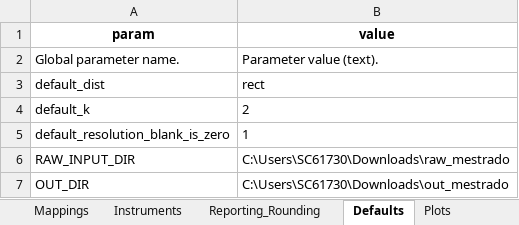
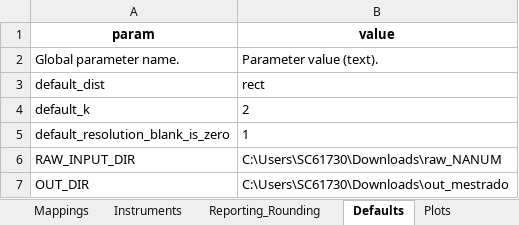
Before and after one commit to Motterdude/nanum-pipeline-28, an Excel workbook: config/config_incertezas_rev3.xlsx, sheet Defaults, drawn as a sheet; values as stored, in another font and other column widths than the file's, no borders; the diff names each change by its address in the sheet, - before the commit and + after, or states it on an @@ line.

Commit message:
Run on raw_NANUM and harden ignition-delay fallback

```diff
--- a/config/config_incertezas_rev3.xlsx (sheet Defaults)
+++ b/config/config_incertezas_rev3.xlsx (sheet Defaults)
-B6 (value): C:\Users\SC61730\Downloads\raw_mestrado
+B6 (value): C:\Users\SC61730\Downloads\raw_NANUM
```
Also changed, not shown: 2 other files.
